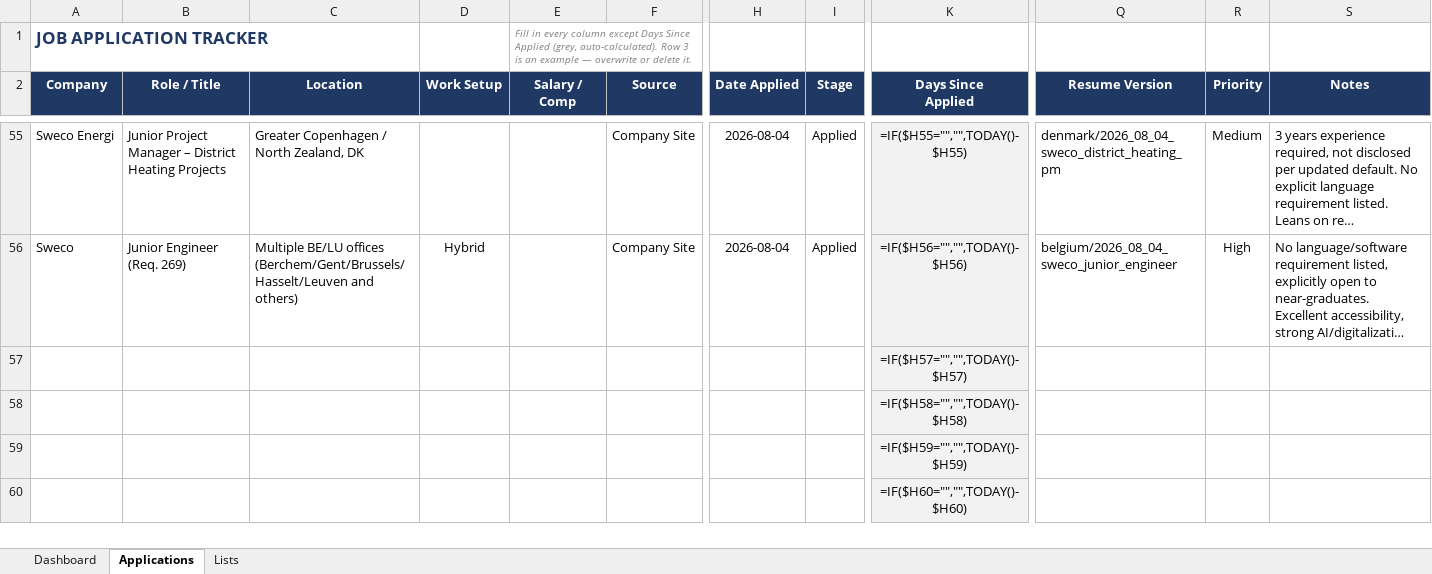
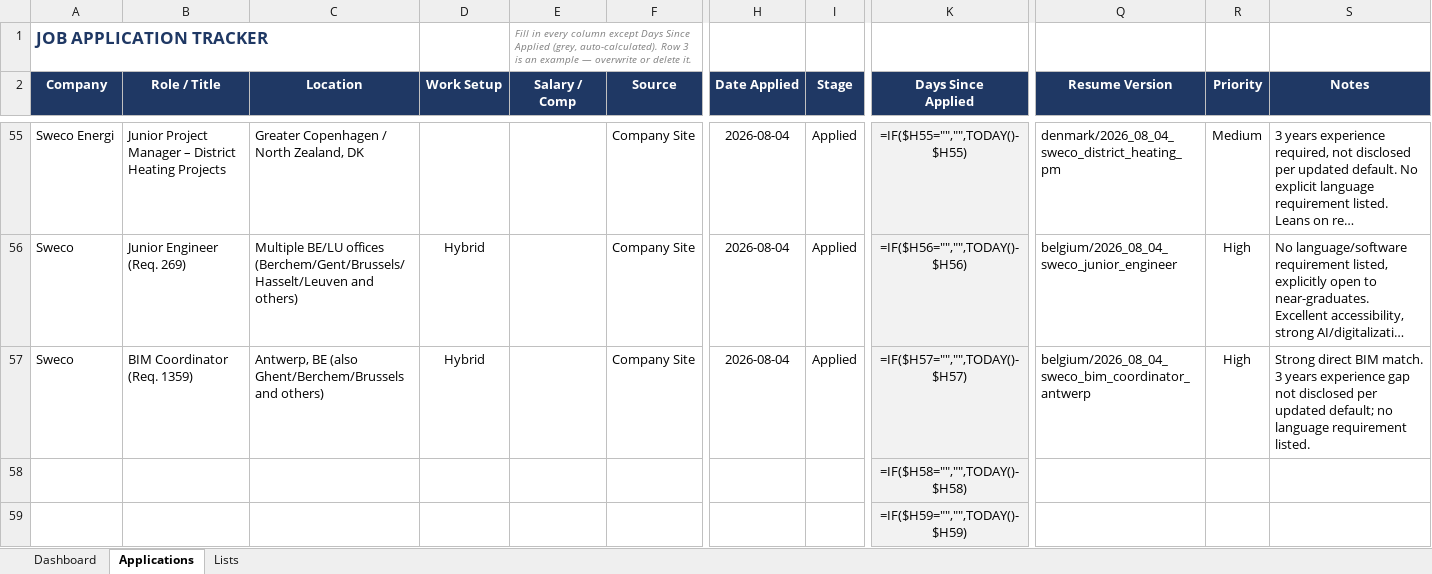
Before and after one commit to alfarseniko/resume_masters_bim, an Excel workbook: Job_Application_Tracker.xlsx, sheet Applications, drawn as a sheet; only a part is shown, gaps mark what is left out; the shorter side is filled out with more unchanged rows; long unchanged cells end in …; values as stored, in another font and other column widths than the file's, no borders; formulas without a stored value are shown as written; conditional formats not drawn; removed rows and columns are numbered as before the commit, all else as after; rows hold the shown columns only; the diff names each change by its address in the sheet, - before the commit and + after, or states it on an @@ line.

Commit message:
Add Sweco Belgium BIM Coordinator row to Job Application Tracker

```diff
--- a/Job_Application_Tracker.xlsx (sheet Applications)
+++ b/Job_Application_Tracker.xlsx (sheet Applications)
-row 57:  |  |  |  |  |  |  |  | =IF($H57="","",TODAY()-$H57)
+row 57: Sweco | BIM Coordinator (Req. 1359) | Antwerp, BE (also Ghent/Berchem/Brussels and others) | Hybrid |  | Company Site | 2026-08-04 | Applied | =IF($H57="","",TODAY()-$H57) | belgium/2026_08_04_sweco_bim_coordinator_antwerp | High | Strong direct BIM match. 3 years experience gap not disclosed per updated default; no language requirement listed.
```
